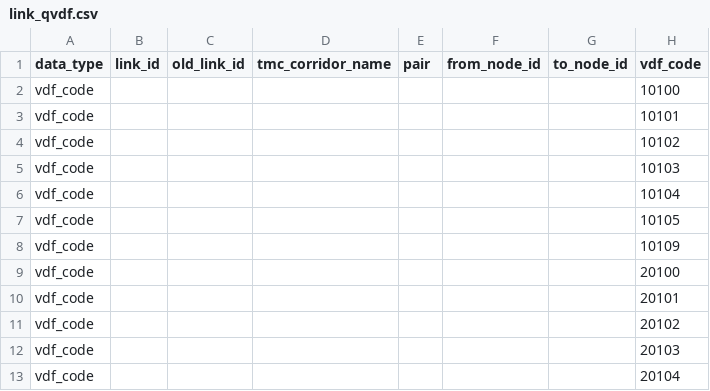
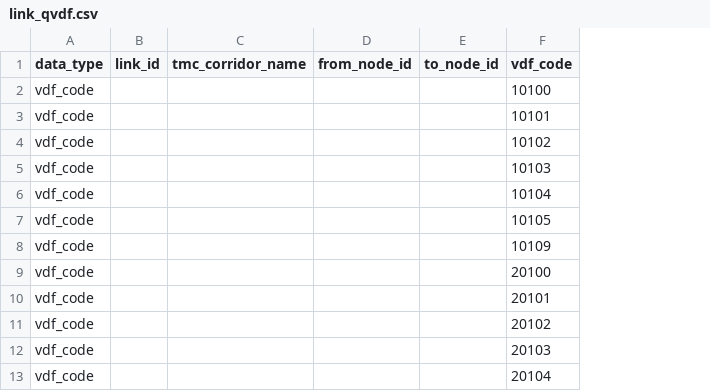
Before and after one commit to Mmdabb/DTALite4Cube, a CSV file: DTALite4Cube/LDN034_BD/link_qvdf.csv, drawn as a sheet; only a part is shown; the diff names each change by its address in the sheet, - before the commit and + after, or states it on an @@ line.

```diff
--- a/DTALite4Cube/LDN034_BD/link_qvdf.csv
+++ b/DTALite4Cube/LDN034_BD/link_qvdf.csv
-column C (old_link_id), empty
-column E (pair), empty
```
Also changed, not shown: 16 other files.
